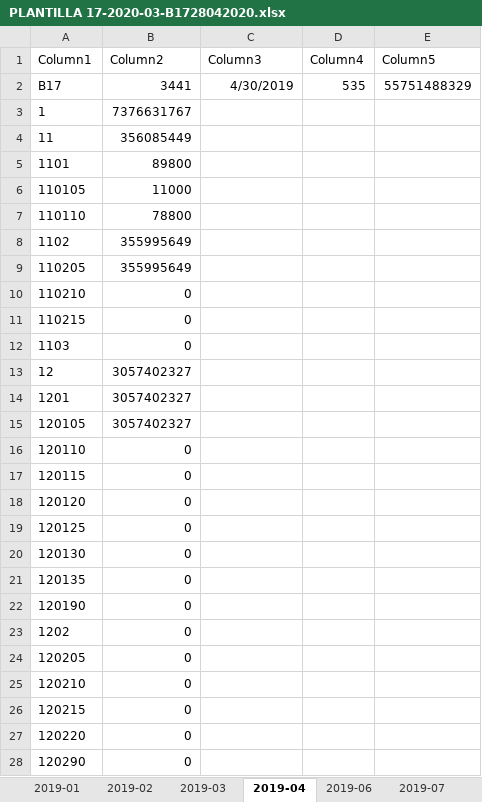
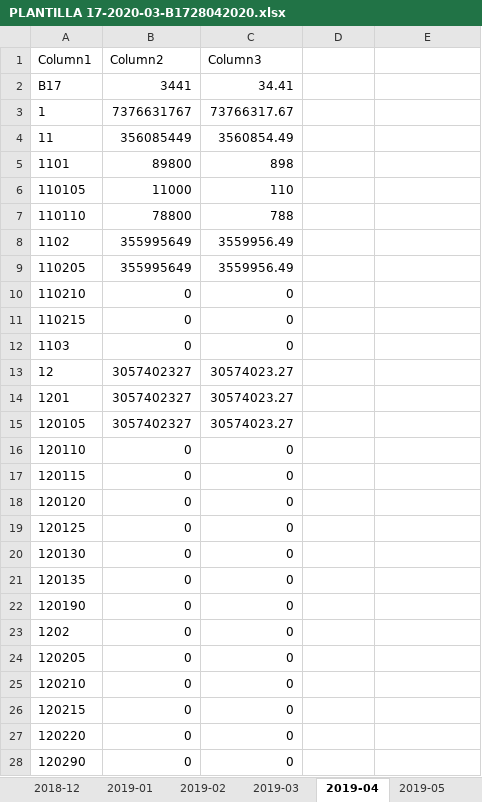
Before and after one commit to mannyalbert81/rp_c, an Excel workbook: DOCUMENTOS_GENERADOS/ESTRUCTURAS/BIESS/B17/PLANTILLA 17-2020-03-B1728042020.xlsx, sheet 2019-04, drawn as a sheet; only a part is shown; values as stored, in another font and other column widths than the file's, no borders; table styles not drawn; the diff covers the shown part only; the diff names each change by its address in the sheet, - before the commit and + after, or states it on an @@ line.

```diff
--- a/DOCUMENTOS_GENERADOS/ESTRUCTURAS/BIESS/B17/PLANTILLA 17-2020-03-B1728042020.xlsx (sheet 2019-04)
+++ b/DOCUMENTOS_GENERADOS/ESTRUCTURAS/BIESS/B17/PLANTILLA 17-2020-03-B1728042020.xlsx (sheet 2019-04)
+sheet tab: 2018-12
+sheet tab: 2019-05
-D1: Column4
+D1: (empty)
-E1: Column5
+E1: (empty)
-C2 (Column3): 4/30/2019
+C2 (Column3): 34.41
-D2: 535
+D2: (empty)
-E2: 55751488329
+E2: (empty)
-C3 (Column3): (empty)
+C3 (Column3): 73766317.67
-C4 (Column3): (empty)
+C4 (Column3): 3560854.49
-C5 (Column3): (empty)
+C5 (Column3): 898
-C6 (Column3): (empty)
+C6 (Column3): 110
-C7 (Column3): (empty)
+C7 (Column3): 788
-C8:C9 (Column3): (empty)
+C8:C9 (Column3): 3559956.49
-C10:C12 (Column3): (empty)
+C10:C12 (Column3): 0
-C13:C15 (Column3): (empty)
+C13:C15 (Column3): 30574023.27
-C16:C28 (Column3): (empty)
+C16:C28 (Column3): 0
```
Also changed, not shown: 509 edited cells elsewhere in this sheet, sheet 2019-11, sheet 2020-04, sheet 2019-06, sheet 2019-08, sheet 2019-01, sheet 2019-02, 7 more sheets, other sheet tabs, formulas that keep their value, 29 other files.
